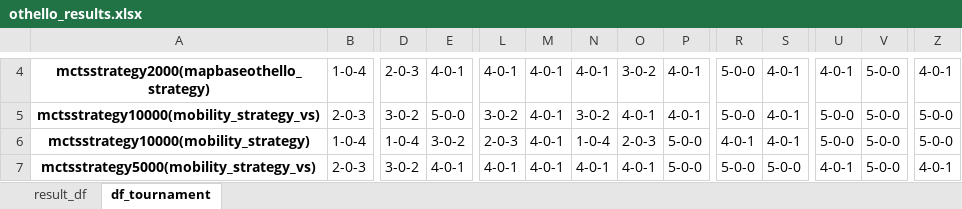
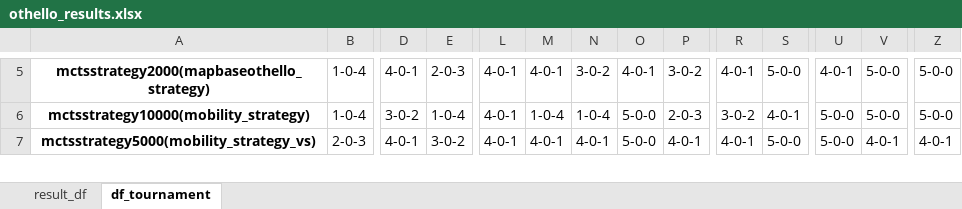
Before and after one commit to Walczi123/Enriching-the-Monte-Carlo-Tree-Search-Algorithm, an Excel workbook: results_processing/othello_results.xlsx, sheet df_tournament, drawn as a sheet; only a part is shown, gaps mark what is left out; values as stored, in another font and other column widths than the file's, no borders; removed rows and columns are numbered as before the commit, all else as after; rows hold the shown columns only; the diff covers the shown part only; the diff names each change by its address in the sheet, - before the commit and + after, or states it on an @@ line.

```diff
--- a/results_processing/othello_results.xlsx (sheet df_tournament)
+++ b/results_processing/othello_results.xlsx (sheet df_tournament)
-D5: 2-0-3
+D5: 4-0-1
-E5: 4-0-1
+E5: 2-0-3
-N5: 4-0-1
+N5: 3-0-2
-O5: 3-0-2
+O5: 4-0-1
-P5: 4-0-1
+P5: 3-0-2
-R5: 5-0-0
+R5: 4-0-1
-S5: 4-0-1
+S5: 5-0-0
-Z5: 4-0-1
+Z5: 5-0-0
-row 5: mctsstrategy10000(mobility_strategy_vs) | 2-0-3 | 3-0-2 | 5-0-0 | 3-0-2 | 4-0-1 | 3-0-2 | 4-0-1 | 4-0-1 | 5-0-0 | 4-0-1 | 5-0-0 | 5-0-0 | 5-0-0
-D6: 1-0-4
+D6: 3-0-2
-E6: 3-0-2
+E6: 1-0-4
-L6: 2-0-3
+L6: 4-0-1
-M6: 4-0-1
+M6: 1-0-4
-O6: 2-0-3
+O6: 5-0-0
-P6: 5-0-0
+P6: 2-0-3
-R6: 4-0-1
+R6: 3-0-2
-D7: 3-0-2
+D7: 4-0-1
-E7: 4-0-1
+E7: 3-0-2
-O7: 4-0-1
+O7: 5-0-0
-P7: 5-0-0
+P7: 4-0-1
-R7: 5-0-0
+R7: 4-0-1
-U7: 4-0-1
+U7: 5-0-0
-V7: 5-0-0
+V7: 4-0-1
```
Also changed, not shown: 4 added rows, 3 removed rows and 355 edited cells elsewhere in this sheet, sheet result_df, results_processing/hex_results.xlsx, 3 other files.
